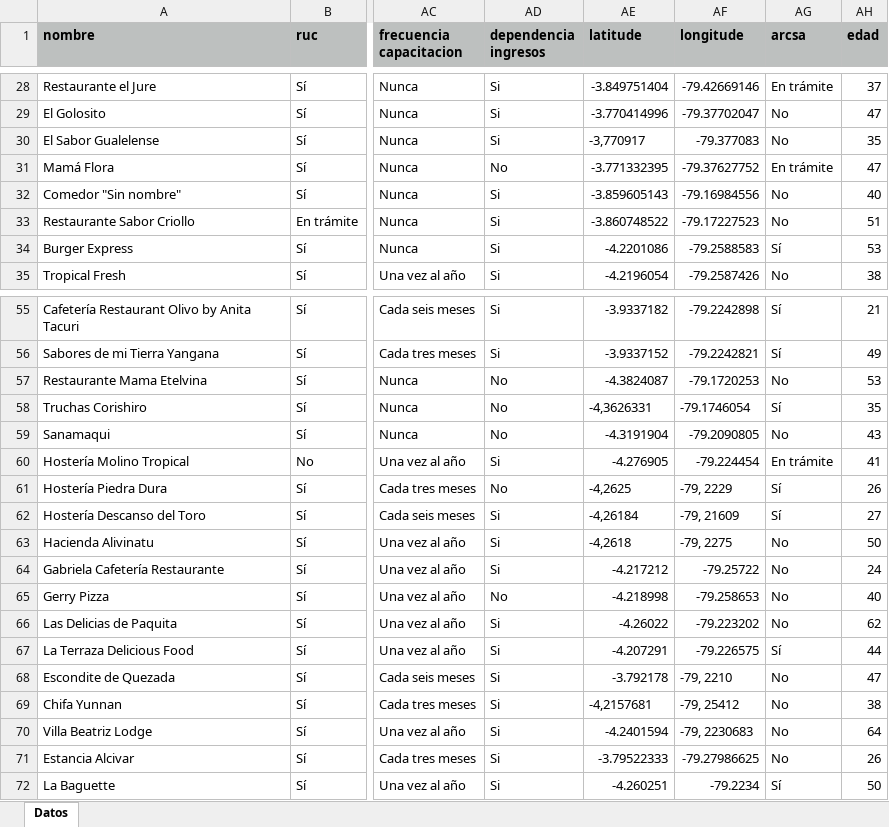
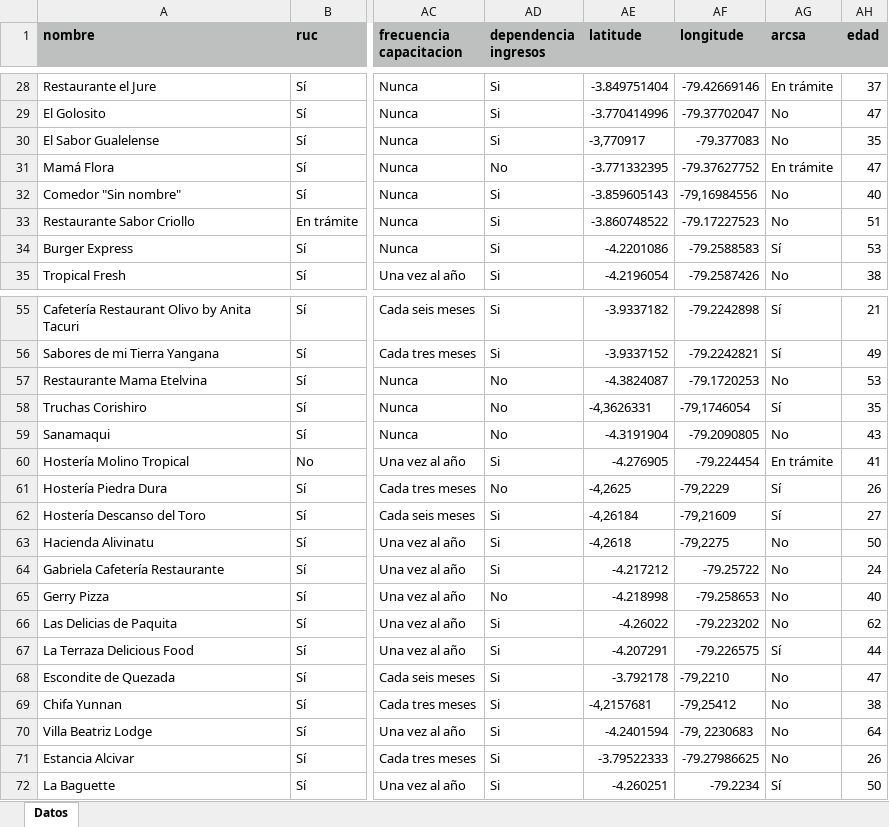
Before and after one commit to marlonsvl/emprendimientos, an Excel workbook: media/csv_uploads/gastronomia_establecimiento1.xlsx, sheet Datos, drawn as a sheet; only a part is shown, gaps mark what is left out; values as stored, in another font and other column widths than the file's, no borders; the diff names each change by its address in the sheet, - before the commit and + after, or states it on an @@ line.

Commit message:
informacion 1

```diff
--- a/media/csv_uploads/gastronomia_establecimiento1.xlsx (sheet Datos)
+++ b/media/csv_uploads/gastronomia_establecimiento1.xlsx (sheet Datos)
-AF32 (longitude): -79.16984556
+AF32 (longitude): -79,16984556
-AF58 (longitude): -79.1746054
+AF58 (longitude): -79,1746054
-AF61 (longitude): -79, 2229
+AF61 (longitude): -79,2229
-AF62 (longitude): -79, 21609
+AF62 (longitude): -79,21609
-AF63 (longitude): -79, 2275
+AF63 (longitude): -79,2275
-AF68 (longitude): -79, 2210
+AF68 (longitude): -79,2210
-AF69 (longitude): -79, 25412
+AF69 (longitude): -79,25412
```
